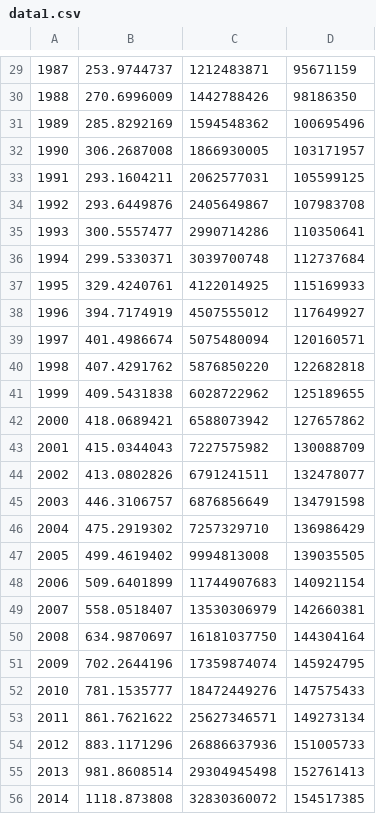
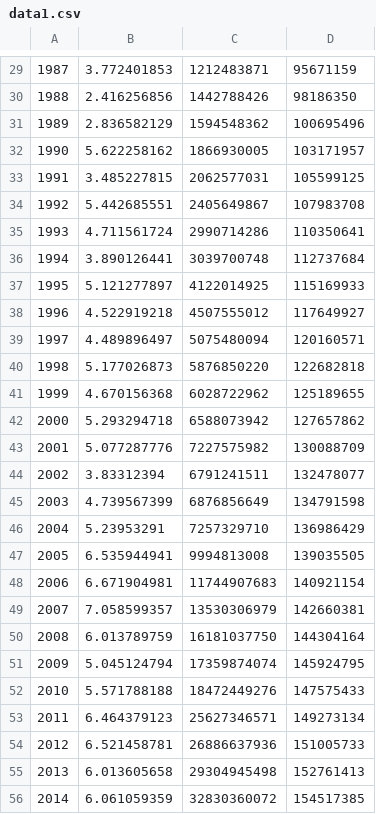
Before and after one commit to ftabassum0614/Projects, a CSV file: Final Project/data1.csv, drawn as a sheet; only a part is shown, gaps mark what is left out; the diff covers the shown part only.

```diff
--- a/Final Project/data1.csv
+++ b/Final Project/data1.csv
@@ -29,28 +29,28 @@
-1987,253.9744737,1212483871,95671159
-1988,270.6996009,1442788426,98186350
-1989,285.8292169,1594548362,100695496
-1990,306.2687008,1866930005,103171957
-1991,293.1604211,2062577031,105599125
-1992,293.6449876,2405649867,107983708
-1993,300.5557477,2990714286,110350641
-1994,299.5330371,3039700748,112737684
-1995,329.4240761,4122014925,115169933
-1996,394.7174919,4507555012,117649927
-1997,401.4986674,5075480094,120160571
-1998,407.4291762,5876850220,122682818
-1999,409.5431838,6028722962,125189655
-2000,418.0689421,6588073942,127657862
-2001,415.0344043,7227575982,130088709
-2002,413.0802826,6791241511,132478077
-2003,446.3106757,6876856649,134791598
-2004,475.2919302,7257329710,136986429
-2005,499.4619402,9994813008,139035505
-2006,509.6401899,11744907683,140921154
-2007,558.0518407,13530306979,142660381
-2008,634.9870697,16181037750,144304164
-2009,702.2644196,17359874074,145924795
-2010,781.1535777,18472449276,147575433
-2011,861.7621622,25627346571,149273134
-2012,883.1171296,26886637936,151005733
-2013,981.8608514,29304945498,152761413
-2014,1118.873808,32830360072,154517385
+1987,3.772401853,1212483871,95671159
+1988,2.416256856,1442788426,98186350
+1989,2.836582129,1594548362,100695496
+1990,5.622258162,1866930005,103171957
+1991,3.485227815,2062577031,105599125
+1992,5.442685551,2405649867,107983708
+1993,4.711561724,2990714286,110350641
+1994,3.890126441,3039700748,112737684
+1995,5.121277897,4122014925,115169933
+1996,4.522919218,4507555012,117649927
+1997,4.489896497,5075480094,120160571
+1998,5.177026873,5876850220,122682818
+1999,4.670156368,6028722962,125189655
+2000,5.293294718,6588073942,127657862
+2001,5.077287776,7227575982,130088709
+2002,3.83312394,6791241511,132478077
+2003,4.739567399,6876856649,134791598
+2004,5.23953291,7257329710,136986429
+2005,6.535944941,9994813008,139035505
+2006,6.671904981,11744907683,140921154
+2007,7.058599357,13530306979,142660381
+2008,6.013789759,16181037750,144304164
+2009,5.045124794,17359874074,145924795
+2010,5.571788188,18472449276,147575433
+2011,6.464379123,25627346571,149273134
+2012,6.521458781,26886637936,151005733
+2013,6.013605658,29304945498,152761413
+2014,6.061059359,32830360072,154517385
```
Also changed, not shown: 1 added row, 1 removed row and 33 edited cells elsewhere in this file, 24 other files.
